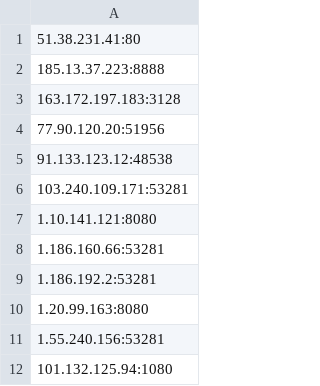
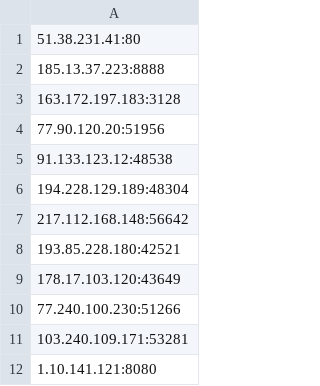
Before and after one commit to v3ritas1989/strawpoll_voting, a CSV file: proxylist.csv, drawn as a sheet; only a part is shown; the shorter side is filled out with more unchanged rows.

```diff
--- a/proxylist.csv
+++ b/proxylist.csv
@@ -5,2 +5,7 @@
 91.133.123.12:48538
+194.228.129.189:48304
+217.112.168.148:56642
+193.85.228.180:42521
+178.17.103.120:43649
+77.240.100.230:51266
 103.240.109.171:53281
```
Also changed, not shown: 1 other file.
